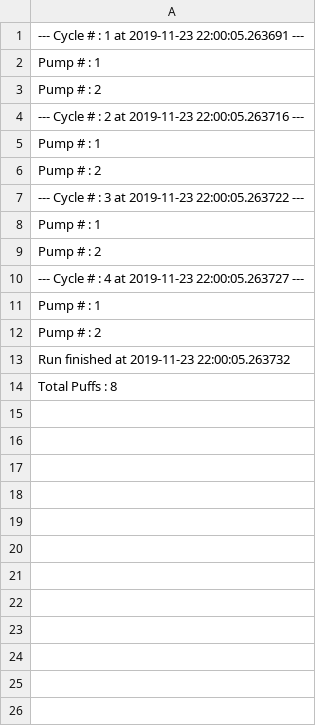
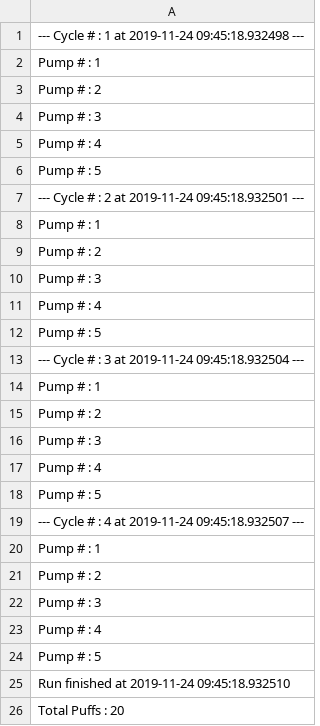
Before and after one commit to rwszymczakiii/arduino-controller, a CSV file: current/data_report.csv, drawn as a sheet.

```diff
--- a/current/data_report.csv
+++ b/current/data_report.csv
@@ -1,14 +1,26 @@
-"--- Cycle # : 1    at 2019-11-23 22:00:05.263691 --- "
+"--- Cycle # : 1    at 2019-11-24 09:45:18.932498 --- "
 "Pump # : 1"
 "Pump # : 2"
-"--- Cycle # : 2    at 2019-11-23 22:00:05.263716 --- "
+"Pump # : 3"
+"Pump # : 4"
+"Pump # : 5"
+"--- Cycle # : 2    at 2019-11-24 09:45:18.932501 --- "
 "Pump # : 1"
 "Pump # : 2"
-"--- Cycle # : 3    at 2019-11-23 22:00:05.263722 --- "
+"Pump # : 3"
+"Pump # : 4"
+"Pump # : 5"
+"--- Cycle # : 3    at 2019-11-24 09:45:18.932504 --- "
 "Pump # : 1"
 "Pump # : 2"
-"--- Cycle # : 4    at 2019-11-23 22:00:05.263727 --- "
+"Pump # : 3"
+"Pump # : 4"
+"Pump # : 5"
+"--- Cycle # : 4    at 2019-11-24 09:45:18.932507 --- "
 "Pump # : 1"
 "Pump # : 2"
-"Run finished at 2019-11-23 22:00:05.263732"
-"Total Puffs : 8"
+"Pump # : 3"
+"Pump # : 4"
+"Pump # : 5"
+"Run finished at 2019-11-24 09:45:18.932510"
+"Total Puffs : 20"
```
Also changed, not shown: 2 other files.
